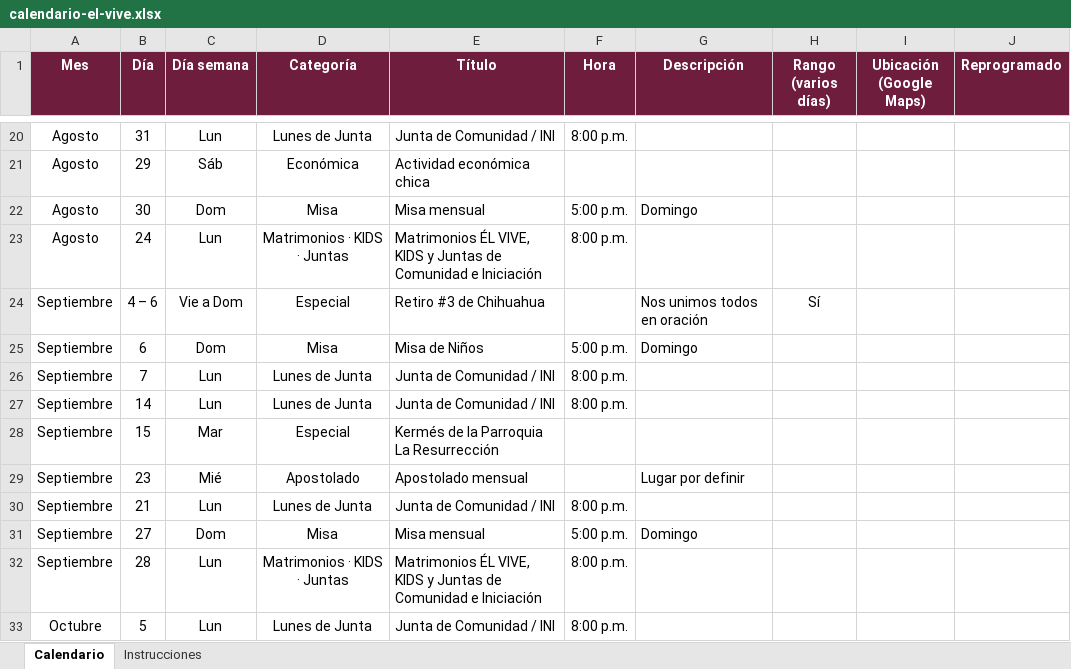
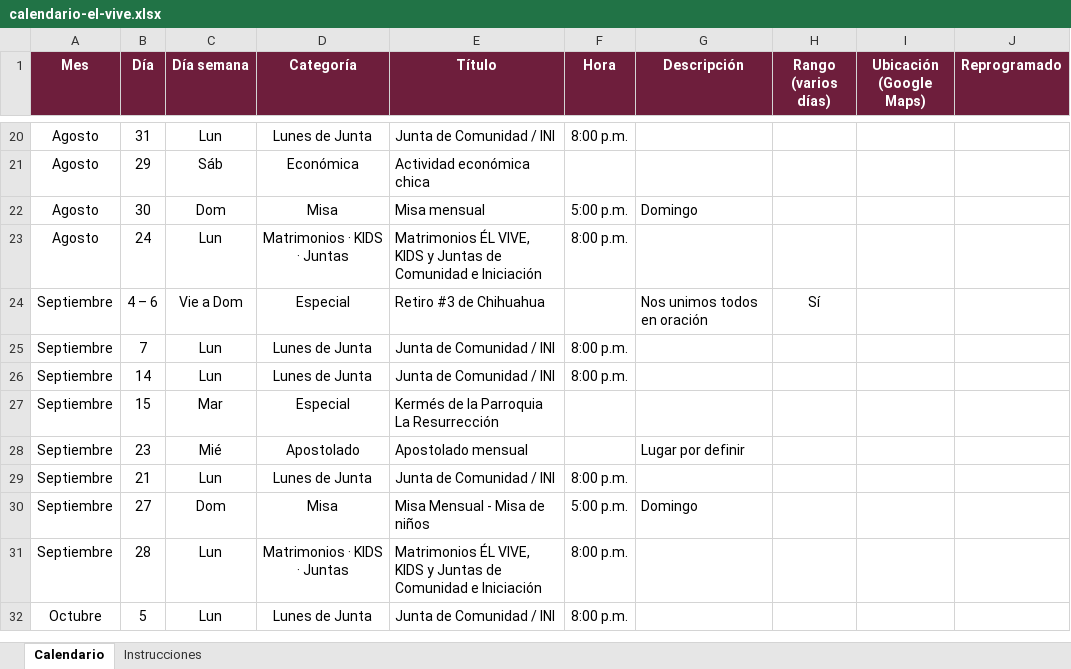
Before and after one commit to arqenriquez/el-vive-calendario-comunidad, an Excel workbook: datos/calendario-el-vive.xlsx, sheet Calendario, drawn as a sheet; only a part is shown, gaps mark what is left out; values as stored, in another font and other column widths than the file's, no borders; removed rows and columns are numbered as before the commit, all else as after; the diff names each change by its address in the sheet, - before the commit and + after, or states it on an @@ line.

```diff
--- a/datos/calendario-el-vive.xlsx (sheet Calendario)
+++ b/datos/calendario-el-vive.xlsx (sheet Calendario)
-row 25: Septiembre | 6 | Dom | Misa | Misa de Niños | 5:00 p.m. | Domingo
-E30 (Título): Misa mensual
+E30 (Título): Misa Mensual - Misa de niños
```
Also changed, not shown: 3 other files.
